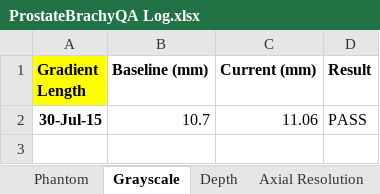
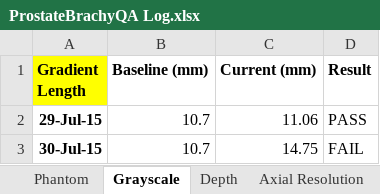
Before and after one commit to jjpoon/ProstateBrachyQA, an Excel workbook: Log/ProstateBrachyQA Log.xlsx, sheet Grayscale, drawn as a sheet; values as stored, in another font and other column widths than the file's, no borders; charts and pictures not drawn; the diff names each change by its address in the sheet, - before the commit and + after, or states it on an @@ line.

Commit message:
Removed baseline from grayscale and depth test charts.

```diff
--- a/Log/ProstateBrachyQA Log.xlsx (sheet Grayscale)
+++ b/Log/ProstateBrachyQA Log.xlsx (sheet Grayscale)
-A2 (Gradient Length): 30-Jul-15
+A2 (Gradient Length): 29-Jul-15
+row 3: 30-Jul-15 | 10.7 | 14.75 | FAIL
```
Also changed, not shown: sheet Depth, charts or pictures, 1 other file.
